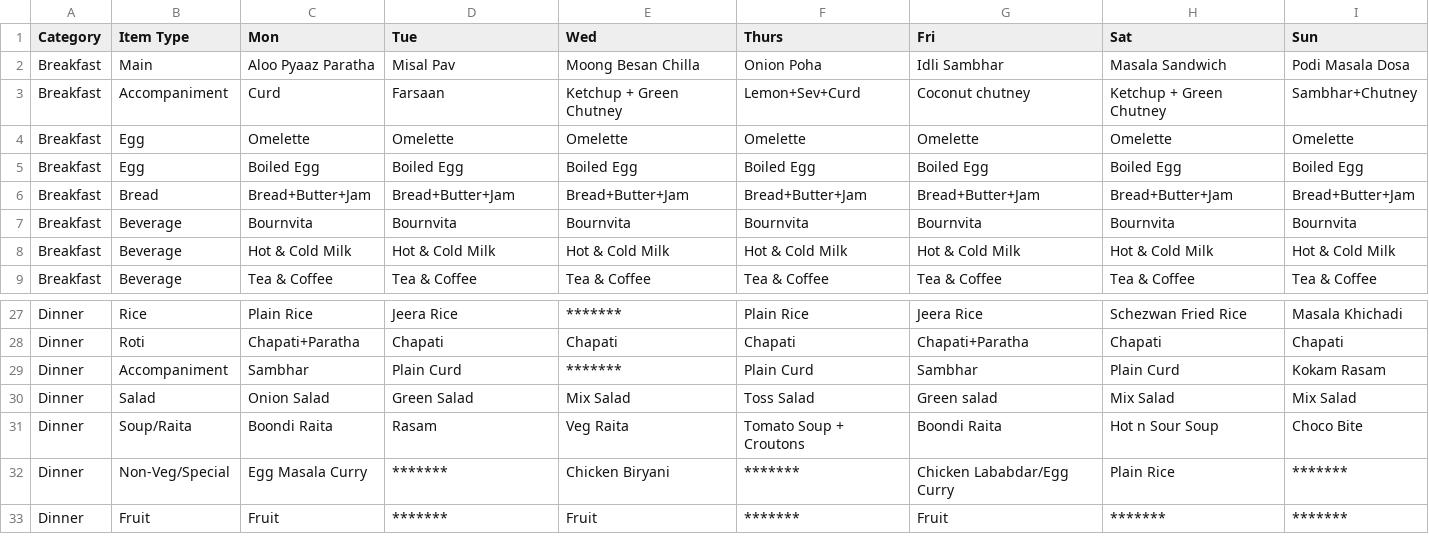
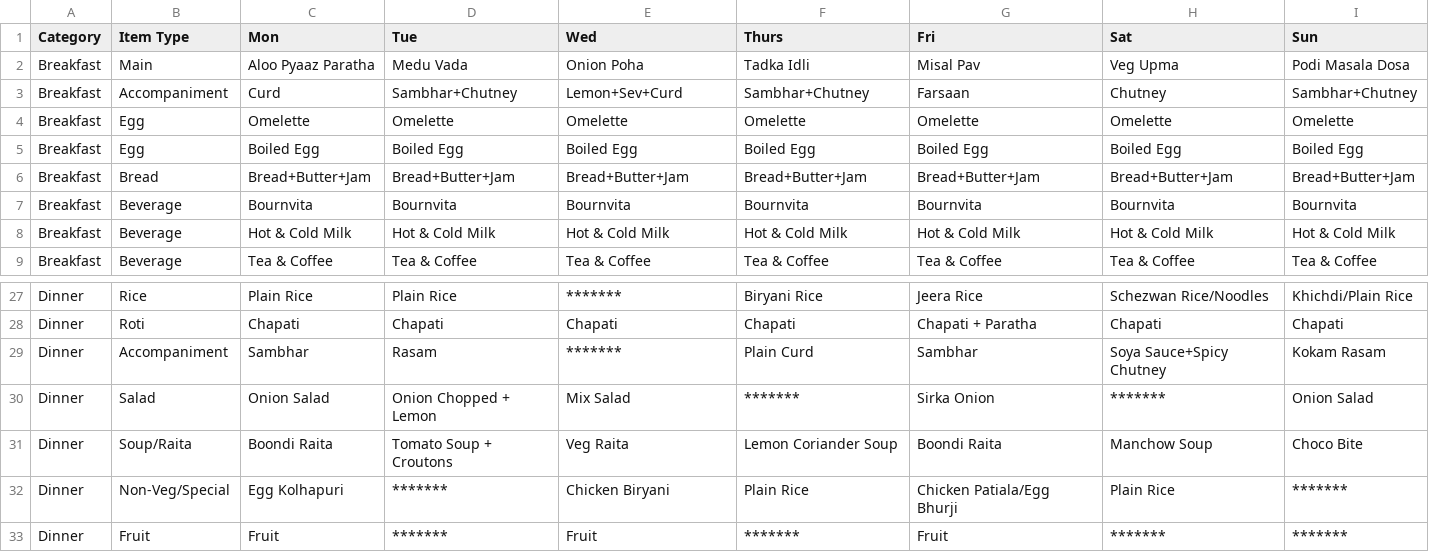
Before and after one commit to 0bx0/BPGC-mess-menu, a CSV file: mess.csv, drawn as a sheet; only a part is shown, gaps mark what is left out; the diff covers the shown part only; the diff names each change by its address in the sheet, - before the commit and + after, or states it on an @@ line.

```diff
--- a/mess.csv
+++ b/mess.csv
-D2 (Tue): Misal Pav
+D2 (Tue): Medu Vada
-E2 (Wed): Moong Besan Chilla
+E2 (Wed): Onion Poha
-F2 (Thurs): Onion Poha
+F2 (Thurs): Tadka Idli
-G2 (Fri): Idli Sambhar
+G2 (Fri): Misal Pav
-H2 (Sat): Masala Sandwich
+H2 (Sat): Veg Upma
-D3 (Tue): Farsaan
+D3 (Tue): Sambhar+Chutney
-E3 (Wed): Ketchup + Green Chutney
+E3 (Wed): Lemon+Sev+Curd
-F3 (Thurs): Lemon+Sev+Curd
+F3 (Thurs): Sambhar+Chutney
-G3 (Fri): Coconut chutney
+G3 (Fri): Farsaan
-H3 (Sat): Ketchup + Green Chutney
+H3 (Sat): Chutney
-D27 (Tue): Jeera Rice
+D27 (Tue): Plain Rice
-F27 (Thurs): Plain Rice
+F27 (Thurs): Biryani Rice
-H27 (Sat): Schezwan Fried Rice
+H27 (Sat): Schezwan Rice/Noodles
-I27 (Sun): Masala Khichadi
+I27 (Sun): Khichdi/Plain Rice
-C28 (Mon): Chapati+Paratha
+C28 (Mon): Chapati
-G28 (Fri): Chapati+Paratha
+G28 (Fri): Chapati + Paratha
-D29 (Tue): Plain Curd
+D29 (Tue): Rasam
-H29 (Sat): Plain Curd
+H29 (Sat): Soya Sauce+Spicy Chutney
-D30 (Tue): Green Salad
+D30 (Tue): Onion Chopped + Lemon
-F30 (Thurs): Toss Salad
+F30 (Thurs): *******
-G30 (Fri): Green salad
+G30 (Fri): Sirka Onion
-H30 (Sat): Mix Salad
+H30 (Sat): *******
-I30 (Sun): Mix Salad
+I30 (Sun): Onion Salad
-D31 (Tue): Rasam
+D31 (Tue): Tomato Soup + Croutons
-F31 (Thurs): Tomato Soup + Croutons
+F31 (Thurs): Lemon Coriander Soup
-H31 (Sat): Hot n Sour Soup
+H31 (Sat): Manchow Soup
-C32 (Mon): Egg Masala Curry
+C32 (Mon): Egg Kolhapuri
-F32 (Thurs): *******
+F32 (Thurs): Plain Rice
-G32 (Fri): Chicken Lababdar/Egg Curry
+G32 (Fri): Chicken Patiala/Egg Bhurji
```
Also changed, not shown: 61 edited cells elsewhere in this file, 2 other files.
